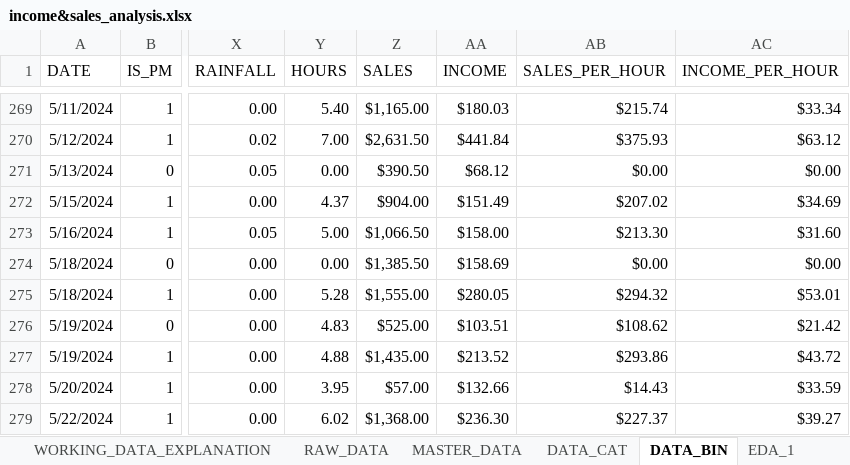
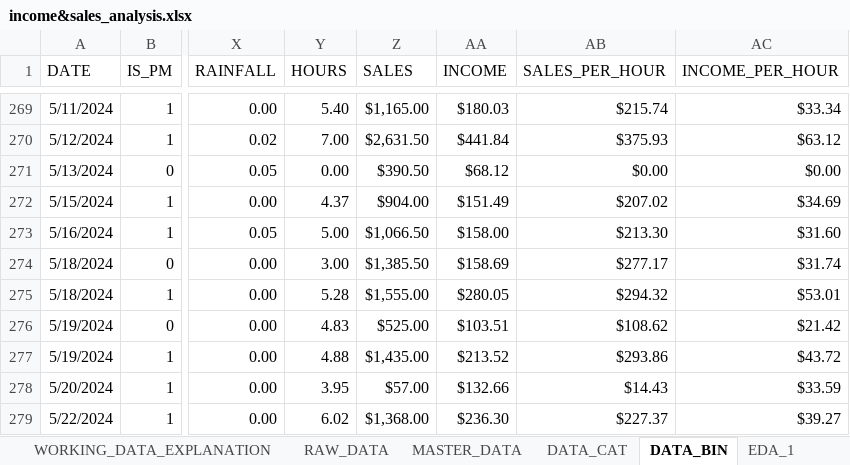
Before and after one commit to joemcsweeney2/Excel-Projects, an Excel workbook: INCOME_REGRESSION/income&sales_analysis.xlsx, sheet DATA_BIN, drawn as a sheet; only a part is shown, gaps mark what is left out; values as stored, in another font and other column widths than the file's, no borders; table styles not drawn; the diff names each change by its address in the sheet, - before the commit and + after, or states it on an @@ line.

```diff
--- a/INCOME_REGRESSION/income&sales_analysis.xlsx (sheet DATA_BIN)
+++ b/INCOME_REGRESSION/income&sales_analysis.xlsx (sheet DATA_BIN)
-Y274 (HOURS): 0.00
+Y274 (HOURS): 3.00
-AB274 (SALES_PER_HOUR): $0.00
+AB274 (SALES_PER_HOUR): $277.17
-AC274 (INCOME_PER_HOUR): $0.00
+AC274 (INCOME_PER_HOUR): $31.74
```
Also changed, not shown: sheet EDA_1, sheet RAW_DATA, sheet NAMED_RANGES, sheet MASTER_DATA, sheet DATA_CAT, other sheet tabs, charts or pictures, 6 other files.
